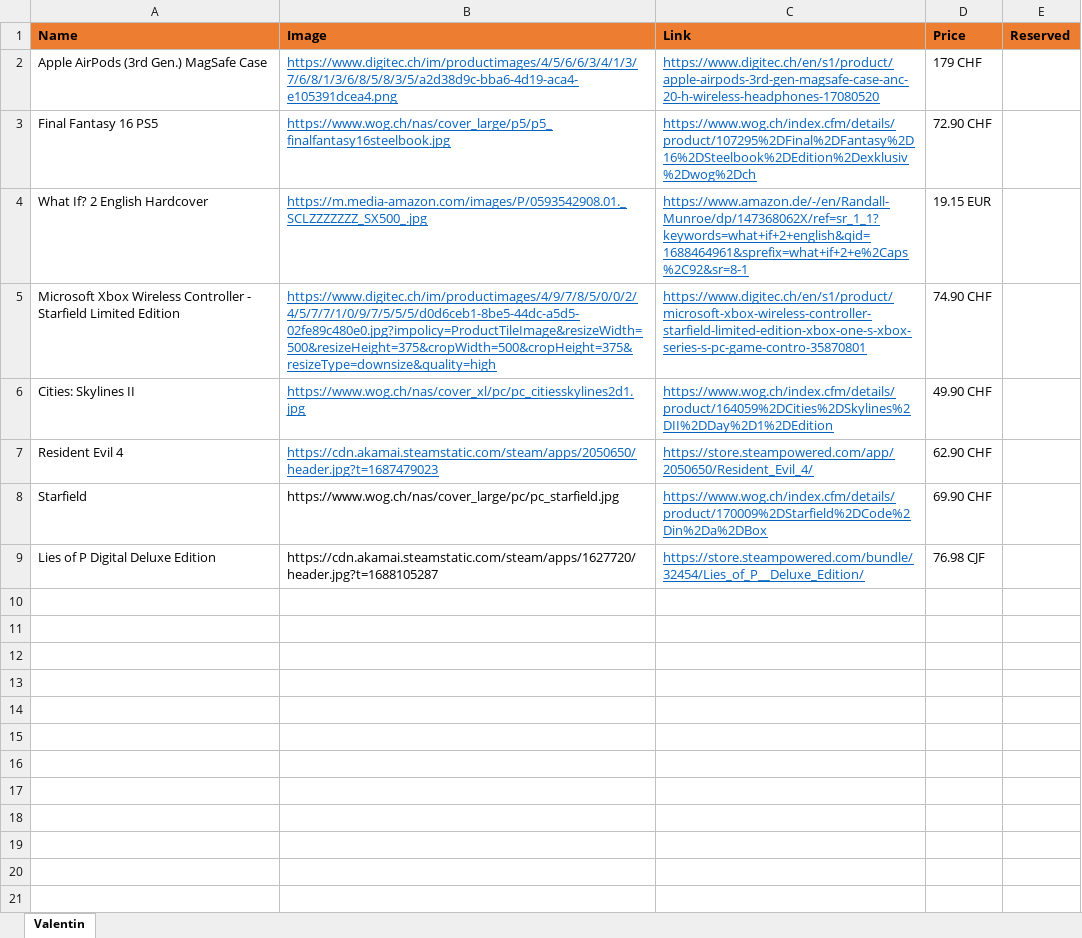
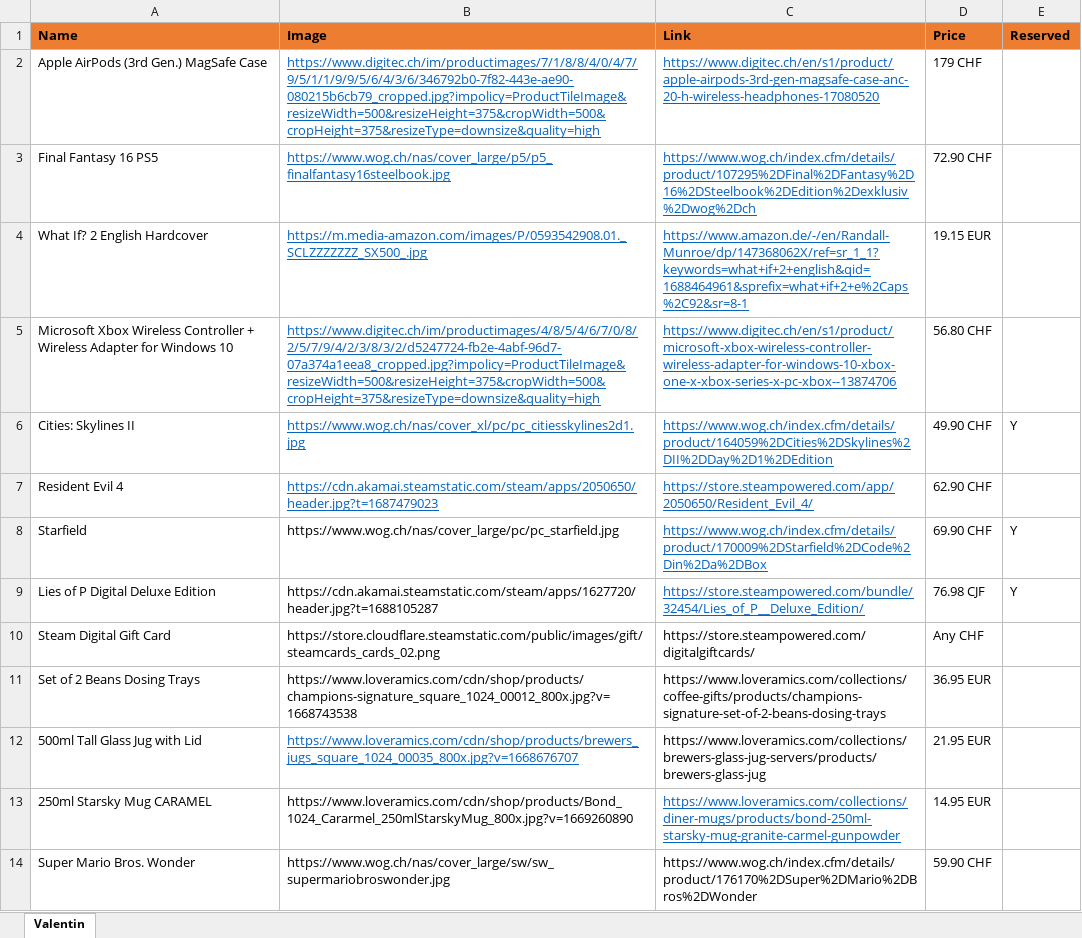
Before and after one commit to vallici/valentinwishlist, an Excel workbook: source/wishlist_valentin.xlsx, sheet Valentin, drawn as a sheet; values as stored, in another font and other column widths than the file's, no borders; charts and pictures not drawn; removed rows and columns are numbered as before the commit, all else as after; the diff names each change by its address in the sheet, - before the commit and + after, or states it on an @@ line.

```diff
--- a/source/wishlist_valentin.xlsx (sheet Valentin)
+++ b/source/wishlist_valentin.xlsx (sheet Valentin)
-B2 (Image): https://www.digitec.ch/im/productimages/4/5/6/6/3/4/1/3/7/6/8/1/3/6/8/5/8/3/5/a2d38d9c-bba6-4d19-aca4-e105391dcea4.png
+B2 (Image): https://www.digitec.ch/im/productimages/7/1/8/8/4/0/4/7/9/5/1/1/9/9/5/6/4/3/6/346792b0-7f82-443e-ae90-080215b6cb79_cropped.jpg?impolicy=ProductTileImage&resizeWidth=500&resizeHeight=375&cropWidth=500&cropHeight=375&resizeType=downsize&quality=high
-row 5: Microsoft Xbox Wireless Controller - Starfield Limited Edition | https://www.digitec.ch/im/productimages/4/9/7/8/5/0/0/2/4/5/7/7/1/0/9/7/5/5/5/d0d6ceb1-8be5-44dc-a5d5-02fe89c480e0.jpg?impolicy=ProductTileImage&resizeWidth=500&resizeHeight=375&cropWidth=500&cropHeight=375&resizeType=downsize&quality=high | https://www.digitec.ch/en/s1/product/microsoft-xbox-wireless-controller-starfield-limited-edition-xbox-one-s-xbox-series-s-pc-game-contro-35870801 | 74.90 CHF
+row 5: Microsoft Xbox Wireless Controller + Wireless Adapter for Windows 10 | https://www.digitec.ch/im/productimages/4/8/5/4/6/7/0/8/2/5/7/9/4/2/3/8/3/2/d5247724-fb2e-4abf-96d7-07a374a1eea8_cropped.jpg?impolicy=ProductTileImage&resizeWidth=500&resizeHeight=375&cropWidth=500&cropHeight=375&resizeType=downsize&quality=high | https://www.digitec.ch/en/s1/product/microsoft-xbox-wireless-controller-wireless-adapter-for-windows-10-xbox-one-x-xbox-series-x-pc-xbox--13874706 | 56.80 CHF
-E6 (Reserved): (empty)
+E6 (Reserved): Y
-E8:E9 (Reserved): (empty)
+E8:E9 (Reserved): Y
+row 10: Steam Digital Gift Card | https://store.cloudflare.steamstatic.com/public/images/gift/steamcards_cards_02.png | https://store.steampowered.com/digitalgiftcards/ | Any CHF
+row 11: Set of 2 Beans Dosing Trays | https://www.loveramics.com/cdn/shop/products/champions-signature_square_1024_00012_800x.jpg?v=1668743538 | https://www.loveramics.com/collections/coffee-gifts/products/champions-signature-set-of-2-beans-dosing-trays | 36.95 EUR
+row 12: 500ml Tall Glass Jug with Lid | https://www.loveramics.com/cdn/shop/products/brewers_jugs_square_1024_00035_800x.jpg?v=1668676707 | https://www.loveramics.com/collections/brewers-glass-jug-servers/products/brewers-glass-jug | 21.95 EUR
+row 13: 250ml Starsky Mug CARAMEL | https://www.loveramics.com/cdn/shop/products/Bond_1024_Cararmel_250mlStarskyMug_800x.jpg?v=1669260890 | https://www.loveramics.com/collections/diner-mugs/products/bond-250ml-starsky-mug-granite-carmel-gunpowder | 14.95 EUR
+row 14: Super Mario Bros. Wonder | https://www.wog.ch/nas/cover_large/sw/sw_supermariobroswonder.jpg | https://www.wog.ch/index.cfm/details/product/176170%2DSuper%2DMario%2DBros%2DWonder | 59.90 CHF
```
Also changed, not shown: charts or pictures, 1 other file.
